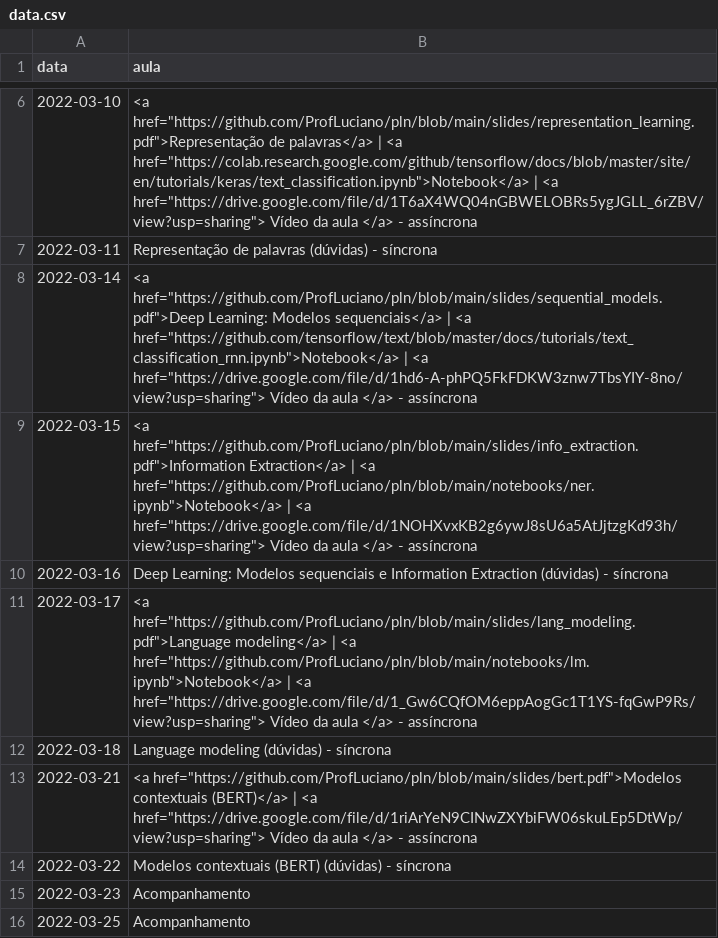
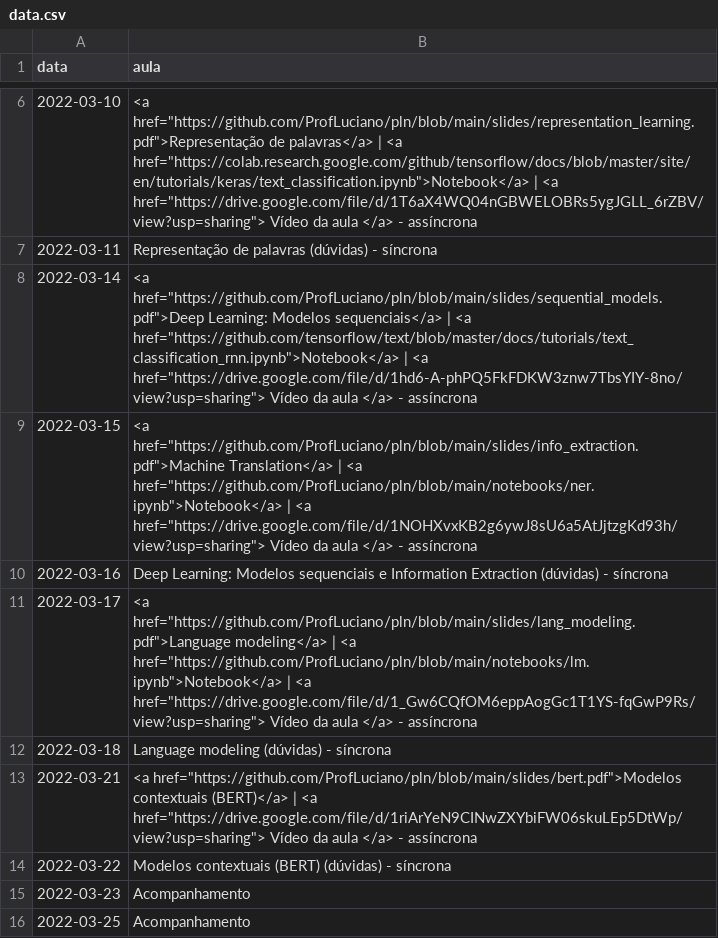
Before and after one commit to ProfLuciano/mineracao_texto, a CSV file: pages/data.csv, drawn as a sheet; only a part is shown, gaps mark what is left out.

Commit message:
Update data.csv

```diff
--- a/pages/data.csv
+++ b/pages/data.csv
@@ -8,3 +8,3 @@ data,aula
 2022-03-14,<a href="https://github.com/ProfLuciano/pln/blob/main/slides/sequential_models.pdf">Deep Learning: Modelos sequenciais</a> | <a href="https://github.com/tensorflow/text/blob/master/docs/tutorials/text_classification_rnn.ipynb">Notebook</a> | <a href="https://drive.google.com/file/d/1hd6-A-phPQ5FkFDKW3znw7TbsYIY-8no/view?usp=sharing"> Vídeo da aula </a> - assíncrona
-2022-03-15,<a href="https://github.com/ProfLuciano/pln/blob/main/slides/info_extraction.pdf">Information Extraction</a> | <a href="https://github.com/ProfLuciano/pln/blob/main/notebooks/ner.ipynb">Notebook</a> | <a href="https://drive.google.com/file/d/1NOHXvxKB2g6ywJ8sU6a5AtJjtzgKd93h/view?usp=sharing"> Vídeo da aula </a> - assíncrona
+2022-03-15,<a href="https://github.com/ProfLuciano/pln/blob/main/slides/info_extraction.pdf">Machine Translation</a> | <a href="https://github.com/ProfLuciano/pln/blob/main/notebooks/ner.ipynb">Notebook</a> | <a href="https://drive.google.com/file/d/1NOHXvxKB2g6ywJ8sU6a5AtJjtzgKd93h/view?usp=sharing"> Vídeo da aula </a> - assíncrona
 2022-03-16,Deep Learning: Modelos sequenciais e Information Extraction (dúvidas) - síncrona
```
